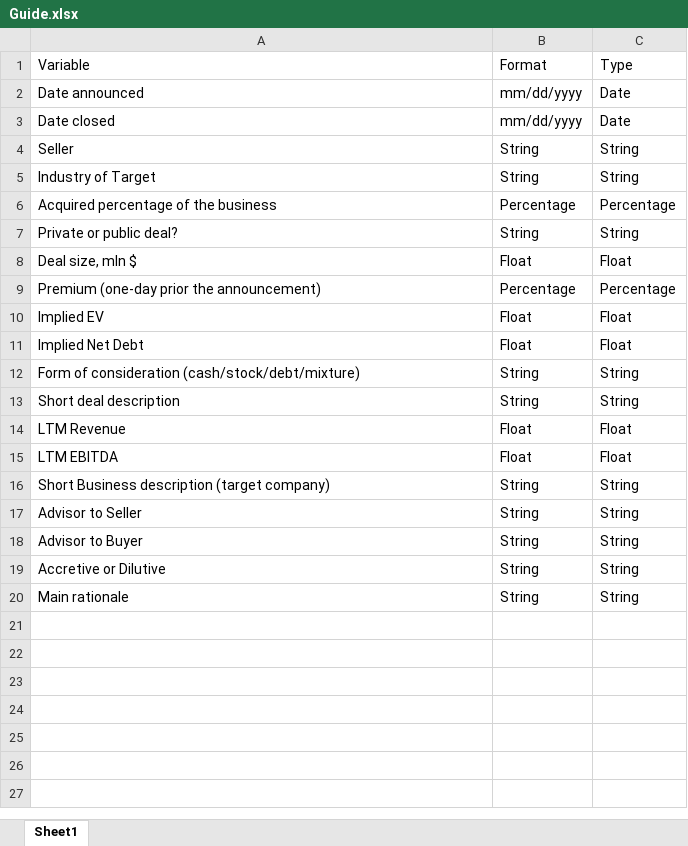
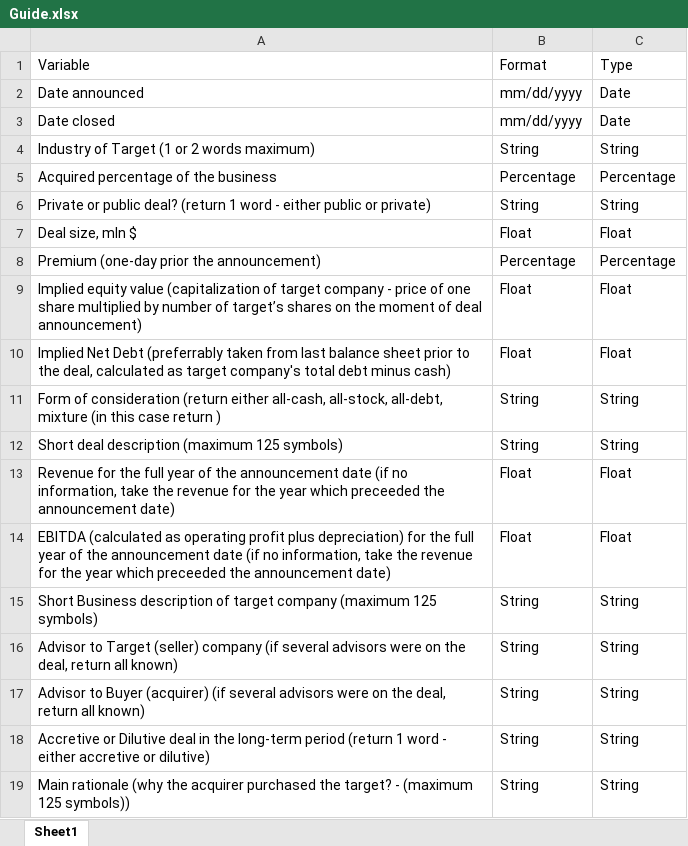
Before and after one commit to Benh83/eco395m-Final, an Excel workbook: data/Guide.xlsx, sheet Sheet1, drawn as a sheet; values as stored, in another font and other column widths than the file's, no borders; removed rows and columns are numbered as before the commit, all else as after; the diff names each change by its address in the sheet, - before the commit and + after, or states it on an @@ line.

Commit message:
Updated prompt for higher precision

```diff
--- a/data/Guide.xlsx (sheet Sheet1)
+++ b/data/Guide.xlsx (sheet Sheet1)
-row 4: Seller | String | String
-A4: Industry of Target
+A4: Industry of Target (1 or 2 words maximum)
-A6: Private or public deal?
+A6: Private or public deal? (return 1 word - either public or private)
-A9: Implied EV
+A9: Implied equity value (capitalization of target company - price of one share multiplied by number of target’s shares on the moment of deal announcement)
-A10: …Net Debt
+A10: …Net Debt (preferrably taken from last balance sheet prior to the deal, calculated as target company's total debt minus cash)
-A11: …of consideration (cash/stock/debt/mixture)
+A11: …of consideration (return either all-cash, all-stock, all-debt, mixture (in this case return )
-A12: Short deal description
+A12: Short deal description (maximum 125 symbols)
-A13: LTM Revenue
+A13: Revenue for the full year of the announcement date (if no information, take the revenue for the year which preceeded the announcement date)
-A14: LTM EBITDA
+A14: EBITDA (calculated as operating profit plus depreciation) for the full year of the announcement date (if no information, take the revenue for the year which preceeded the announcement date)
-A15: …Business description (target company)
+A15: …Business description of target company (maximum 125 symbols)
-A16: Advisor to Seller
+A16: Advisor to Target (seller) company (if several advisors were on the deal, return all known)
-A17: …to Buyer
+A17: …to Buyer (acquirer) (if several advisors were on the deal, return all known)
-A18: …or Dilutive
+A18: …or Dilutive deal in the long-term period (return 1 word - either accretive or dilutive)
-A19: Main rationale
+A19: Main rationale (why the acquirer purchased the target? - (maximum 125 symbols))
```
